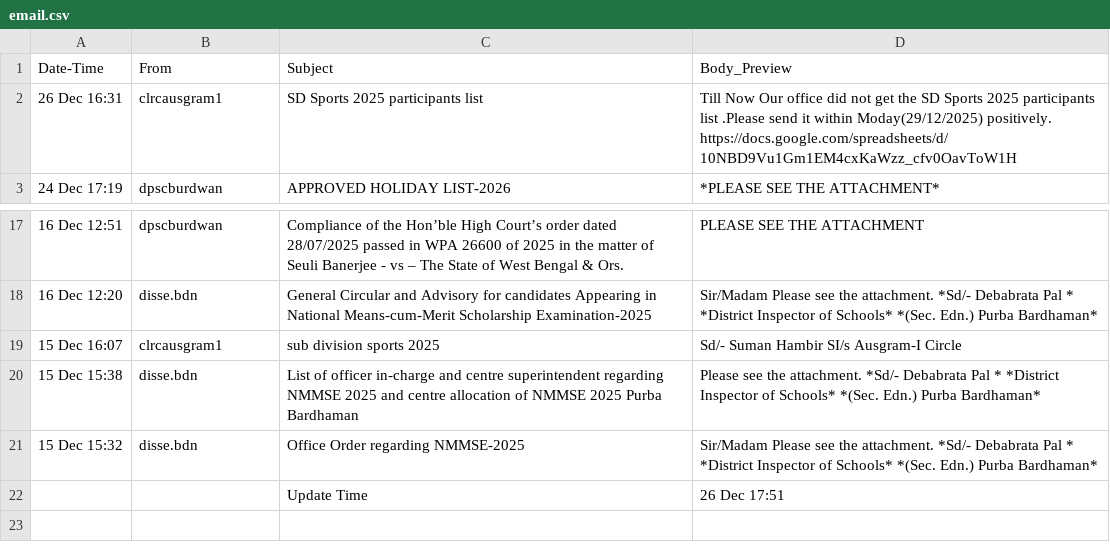
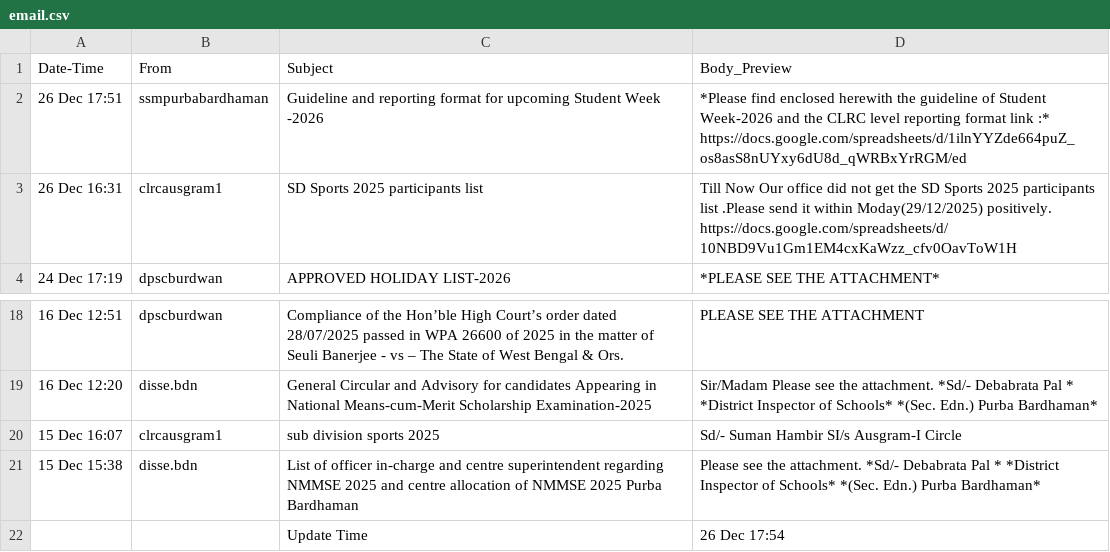
Before and after one commit to saikat-pundit/Index-NAVs, a CSV file: Data/email.csv, drawn as a sheet; only a part is shown, gaps mark what is left out.

```diff
--- a/Data/email.csv
+++ b/Data/email.csv
@@ -1,2 +1,3 @@
 Date-Time,From,Subject,Body_Preview
+26 Dec 17:51,ssmpurbabardhaman,Guideline and reporting format for upcoming Student Week -2026,*Please find enclosed herewith the guideline of Student Week-2026 and the  CLRC level reporting format link :*    https://docs.google.com/spreadsheets/d/1ilnYYZde664puZ_os8asS8nUYxy6dU8d_qWRBxYrRGM/ed
 26 Dec 16:31,clrcausgram1,SD Sports 2025 participants list,Till Now Our office did not get the SD Sports 2025 participants list  .Please send it within Moday(29/12/2025) positively.    https://docs.google.com/spreadsheets/d/10NBD9Vu1Gm1EM4cxKaWzz_cfv0OavToW1H
@@ -20,3 +21,2 @@ Date-Time,From,Subject,Body_Preview
 15 Dec 15:38,disse.bdn,List of officer in-charge and centre superintendent regarding NMMSE   2025 and centre allocation of NMMSE 2025 Purba Bardhaman,Please see the attachment.    *Sd/- Debabrata Pal *  *District Inspector of Schools*  *(Sec. Edn.)  Purba Bardhaman*
-15 Dec 15:32,disse.bdn,Office Order regarding NMMSE-2025,Sir/Madam   Please see the attachment.    *Sd/- Debabrata Pal *  *District Inspector of Schools*  *(Sec. Edn.)  Purba Bardhaman*
-,,Update Time,26 Dec 17:51
+,,Update Time,26 Dec 17:54
```
Also changed, not shown: Data/Cash.csv, Data/Economic.csv, 5 other files.
